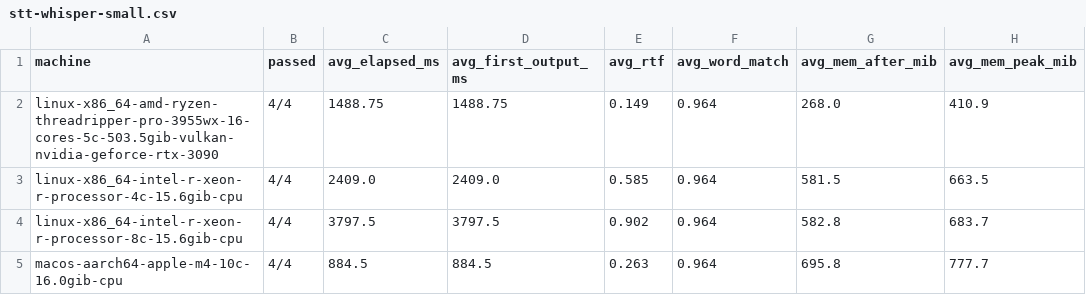
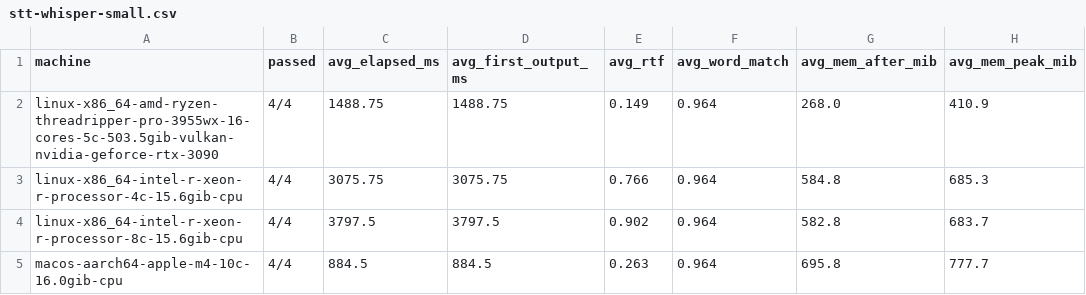
Before and after one commit to syllabix-ai/syllabix, a CSV file: docs/workload_benchmark/stt-whisper-small.csv, drawn as a sheet.

```diff
--- a/docs/workload_benchmark/stt-whisper-small.csv
+++ b/docs/workload_benchmark/stt-whisper-small.csv
@@ -2,3 +2,3 @@ machine,passed,avg_elapsed_ms,avg_first_output_ms,avg_rtf,avg_word_match,avg_mem
 linux-x86_64-amd-ryzen-threadripper-pro-3955wx-16-cores-5c-503.5gib-vulkan-nvidia-geforce-rtx-3090,4/4,1488.75,1488.75,0.149,0.964,268.0,410.9
-linux-x86_64-intel-r-xeon-r-processor-4c-15.6gib-cpu,4/4,2409.0,2409.0,0.585,0.964,581.5,663.5
+linux-x86_64-intel-r-xeon-r-processor-4c-15.6gib-cpu,4/4,3075.75,3075.75,0.766,0.964,584.8,685.3
 linux-x86_64-intel-r-xeon-r-processor-8c-15.6gib-cpu,4/4,3797.5,3797.5,0.902,0.964,582.8,683.7
```
Also changed, not shown: docs/workload_benchmark/llm-lfm2.5-2.6b.csv, docs/workload_benchmark/llm-qwen3.5-2b.csv, 18 other files.
